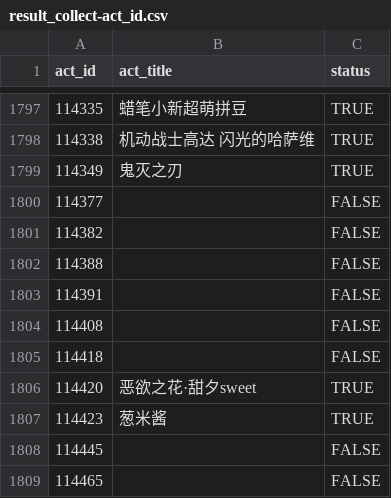
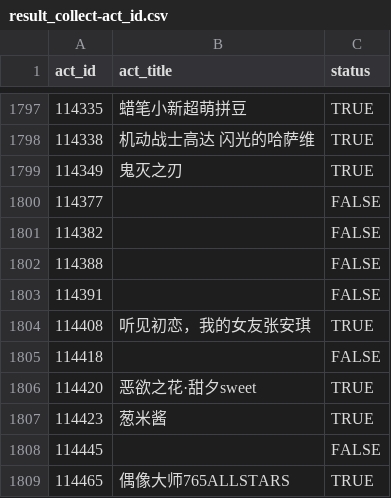
Before and after one commit to CaleyGoldue/bilibili-collections-archive, a CSV file: result_collect-act_id.csv, drawn as a sheet; only a part is shown, gaps mark what is left out.

Commit message:
Add files via upload

```diff
--- a/result_collect-act_id.csv
+++ b/result_collect-act_id.csv
@@ -1803,3 +1803,3 @@
 114391,,FALSE
-114408,,FALSE
+114408,听见初恋，我的女友张安琪,TRUE
 114418,,FALSE
@@ -1808,2 +1808,2 @@
 114445,,FALSE
-114465,,FALSE
+114465,偶像大师765ALLSTARS,TRUE
```
